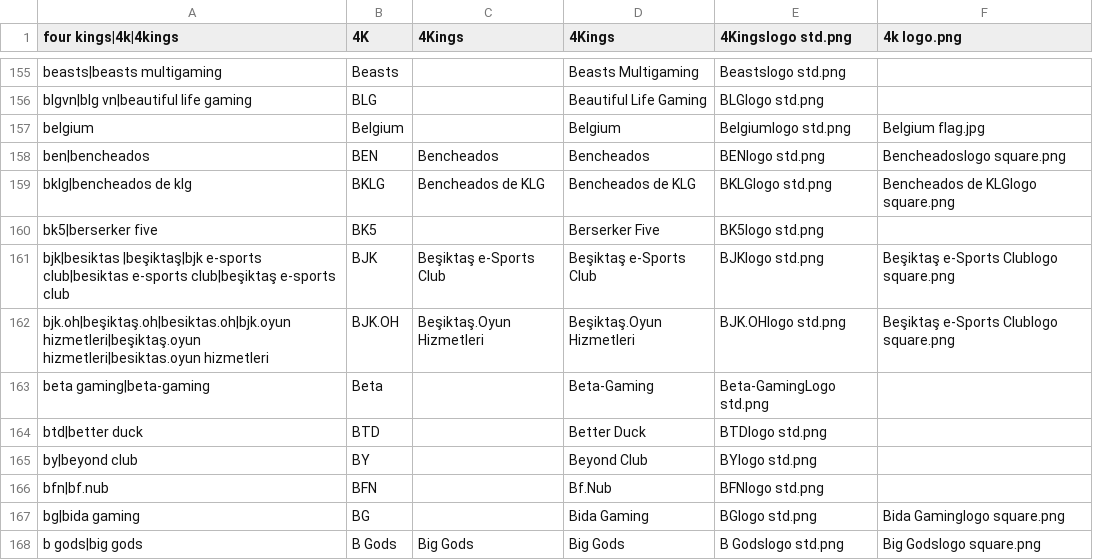
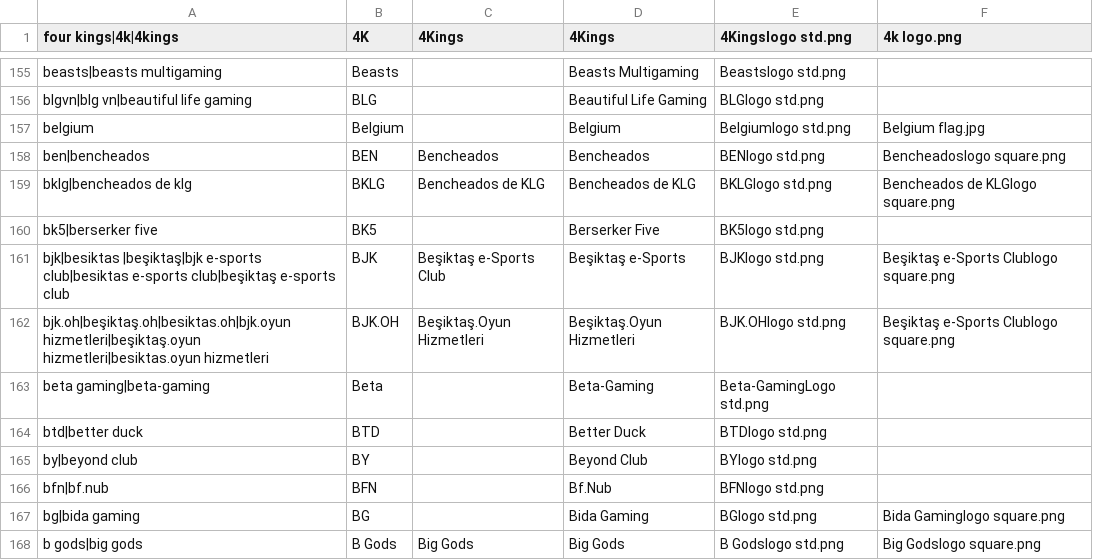
Before and after one commit to dominguesmarco/MediaWiki-TeamParserFunction, a CSV file: teams.csv, drawn as a sheet; only a part is shown, gaps mark what is left out.

Commit message:
Minor fix.

```diff
--- a/teams.csv
+++ b/teams.csv
@@ -160,3 +160,3 @@ bklg|bencheados de klg,BKLG,Bencheados de KLG,Bencheados de KLG,BKLGlogo std.png
 bk5|berserker five,BK5,,Berserker Five,BK5logo std.png,
-bjk|besiktas |beşiktaş|bjk e-sports club|besiktas e-sports club|beşiktaş e-sports club,BJK,Beşiktaş e-Sports Club,Beşiktaş e-Sports Club,BJKlogo std.png,Beşiktaş e-Sports Clublogo square.png
+bjk|besiktas |beşiktaş|bjk e-sports club|besiktas e-sports club|beşiktaş e-sports club,BJK,Beşiktaş e-Sports Club,Beşiktaş e-Sports,BJKlogo std.png,Beşiktaş e-Sports Clublogo square.png
 bjk.oh|beşiktaş.oh|besiktas.oh|bjk.oyun hizmetleri|beşiktaş.oyun hizmetleri|besiktas.oyun hizmetleri,BJK.OH,Beşiktaş.Oyun Hizmetleri,Beşiktaş.Oyun Hizmetleri,BJK.OHlogo std.png,Beşiktaş e-Sports Clublogo square.png
```
